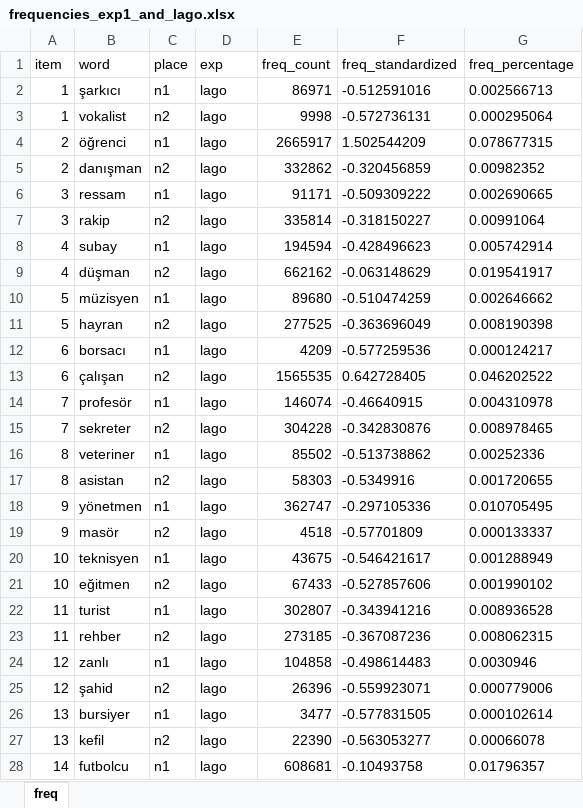
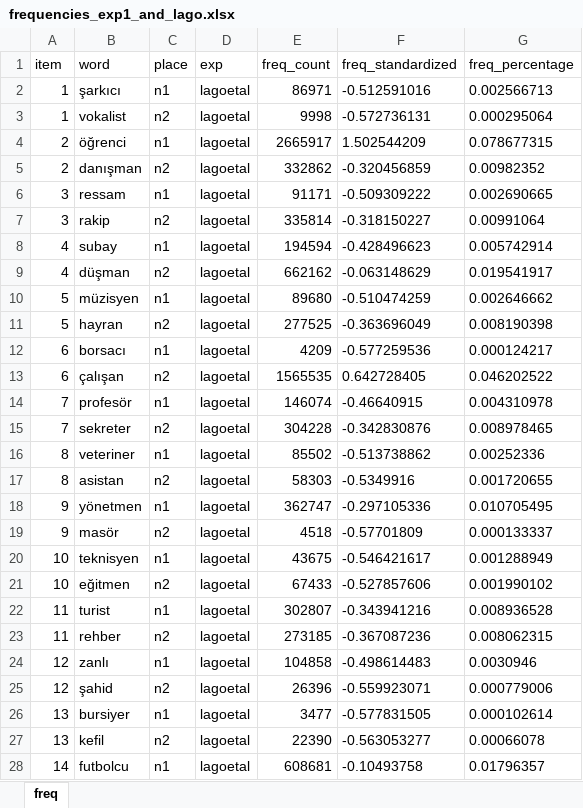
Before and after one commit to utkuturk/AgreementAttraction_Experiment, an Excel workbook: Data/frequencies_exp1_and_lago.xlsx, sheet freq, drawn as a sheet; only a part is shown; values as stored, in another font and other column widths than the file's, no borders; the diff covers the shown part only; the diff names each change by its address in the sheet, - before the commit and + after, or states it on an @@ line.

```diff
--- a/Data/frequencies_exp1_and_lago.xlsx (sheet freq)
+++ b/Data/frequencies_exp1_and_lago.xlsx (sheet freq)
-D2:D28 (exp): lago
+D2:D28 (exp): lagoetal
```
Also changed, not shown: 133 edited cells elsewhere in this sheet, 6 other files.
